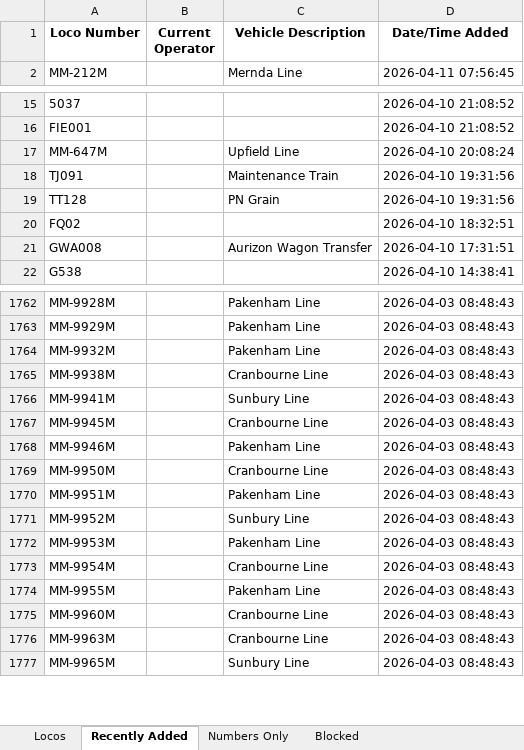
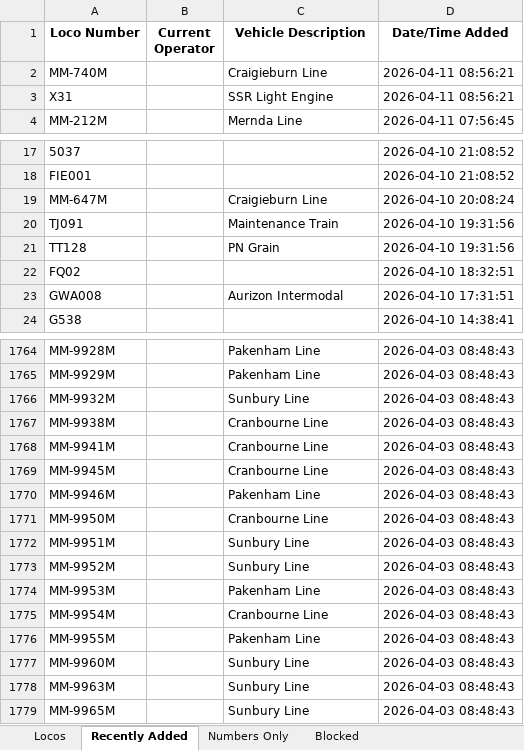
Before and after one commit to grahame21/railops-backend, an Excel workbook: static/downloads/loco_database.xlsx, sheet Recently Added, drawn as a sheet; only a part is shown, gaps mark what is left out; values as stored, in another font and other column widths than the file's, no borders; addresses are those after the commit; the diff covers the shown part only; the diff names each change by its address in the sheet, - before the commit and + after, or states it on an @@ line.

```diff
--- a/static/downloads/loco_database.xlsx (sheet Recently Added)
+++ b/static/downloads/loco_database.xlsx (sheet Recently Added)
+row 2: MM-740M |  | Craigieburn Line | 2026-04-11 08:56:21
+row 3: X31 |  | SSR Light Engine | 2026-04-11 08:56:21
-C19 (Vehicle Description): Upfield Line
+C19 (Vehicle Description): Craigieburn Line
-C23 (Vehicle Description): Aurizon Wagon Transfer
+C23 (Vehicle Description): Aurizon Intermodal
-C1766 (Vehicle Description): Pakenham Line
+C1766 (Vehicle Description): Sunbury Line
-C1768 (Vehicle Description): Sunbury Line
+C1768 (Vehicle Description): Cranbourne Line
-C1772 (Vehicle Description): Pakenham Line
+C1772 (Vehicle Description): Sunbury Line
-C1777:C1778 (Vehicle Description): Cranbourne Line
+C1777:C1778 (Vehicle Description): Sunbury Line
```
Also changed, not shown: 2 removed rows and 28 edited cells elsewhere in this sheet, sheet Locos, static/downloads/loco_numbers_only.xlsx, 9 other files.
